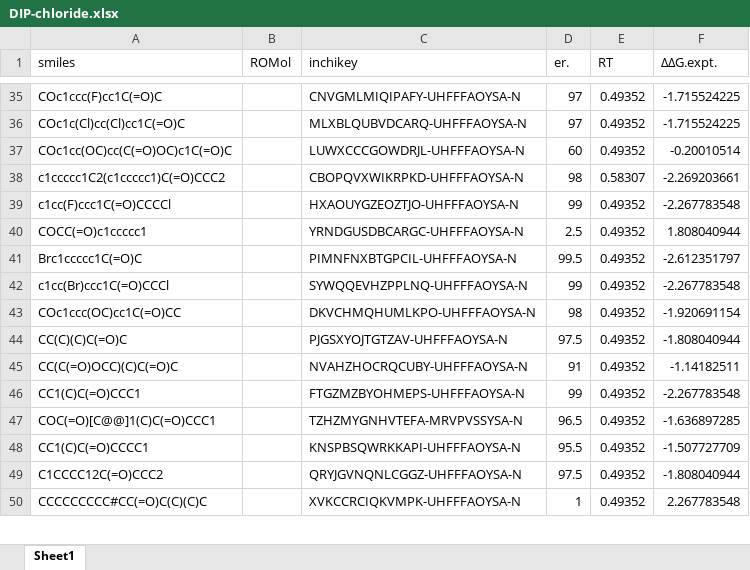
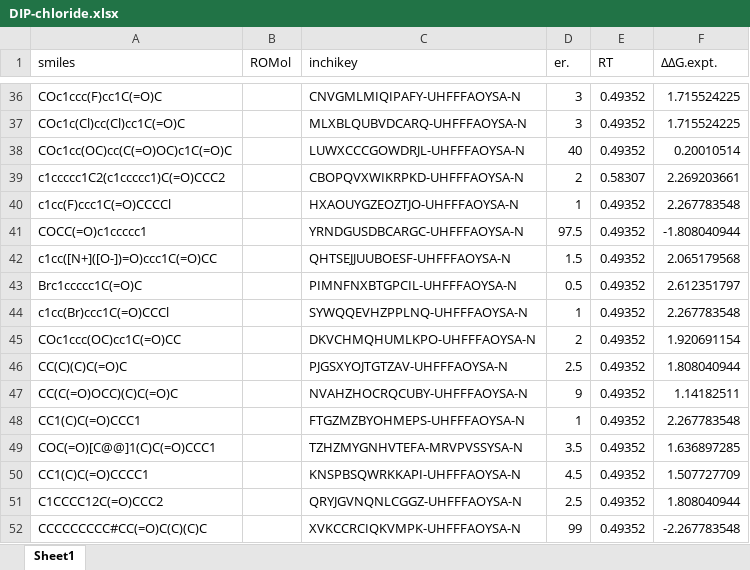
Before and after one commit to poclab-web/eCoMFA, an Excel workbook: arranged_dataset/DIP-chloride.xlsx, sheet Sheet1, drawn as a sheet; only a part is shown, gaps mark what is left out; values as stored, in another font and other column widths than the file's, no borders; charts and pictures not drawn; addresses are those after the commit; the diff covers the shown part only; the diff names each change by its address in the sheet, - before the commit and + after, or states it on an @@ line.

```diff
--- a/arranged_dataset/DIP-chloride.xlsx (sheet Sheet1)
+++ b/arranged_dataset/DIP-chloride.xlsx (sheet Sheet1)
-D36:D37 (er.): 97
+D36:D37 (er.): 3
-F36:F37 (ΔΔG.expt.): -1.715524225
+F36:F37 (ΔΔG.expt.): 1.715524225
-D38 (er.): 60
+D38 (er.): 40
-F38 (ΔΔG.expt.): -0.20010514
+F38 (ΔΔG.expt.): 0.20010514
-D39 (er.): 98
+D39 (er.): 2
-F39 (ΔΔG.expt.): -2.269203661
+F39 (ΔΔG.expt.): 2.269203661
-D40 (er.): 99
+D40 (er.): 1
-F40 (ΔΔG.expt.): -2.267783548
+F40 (ΔΔG.expt.): 2.267783548
-D41 (er.): 2.5
+D41 (er.): 97.5
-F41 (ΔΔG.expt.): 1.808040944
+F41 (ΔΔG.expt.): -1.808040944
+row 42: c1cc([N+]([O-])=O)ccc1C(=O)CC |  | QHTSEJJUUBOESF-UHFFFAOYSA-N | 1.5 | 0.49352 | 2.065179568
-D43 (er.): 99.5
+D43 (er.): 0.5
-F43 (ΔΔG.expt.): -2.612351797
+F43 (ΔΔG.expt.): 2.612351797
-D44 (er.): 99
+D44 (er.): 1
-F44 (ΔΔG.expt.): -2.267783548
+F44 (ΔΔG.expt.): 2.267783548
-D45 (er.): 98
+D45 (er.): 2
-F45 (ΔΔG.expt.): -1.920691154
+F45 (ΔΔG.expt.): 1.920691154
-D46 (er.): 97.5
+D46 (er.): 2.5
-F46 (ΔΔG.expt.): -1.808040944
+F46 (ΔΔG.expt.): 1.808040944
-D47 (er.): 91
+D47 (er.): 9
-F47 (ΔΔG.expt.): -1.14182511
+F47 (ΔΔG.expt.): 1.14182511
-D48 (er.): 99
+D48 (er.): 1
-F48 (ΔΔG.expt.): -2.267783548
+F48 (ΔΔG.expt.): 2.267783548
-D49 (er.): 96.5
+D49 (er.): 3.5
-F49 (ΔΔG.expt.): -1.636897285
+F49 (ΔΔG.expt.): 1.636897285
-D50 (er.): 95.5
+D50 (er.): 4.5
-F50 (ΔΔG.expt.): -1.507727709
+F50 (ΔΔG.expt.): 1.507727709
-D51 (er.): 97.5
+D51 (er.): 2.5
-F51 (ΔΔG.expt.): -1.808040944
+F51 (ΔΔG.expt.): 1.808040944
-D52 (er.): 1
+D52 (er.): 99
-F52 (ΔΔG.expt.): 2.267783548
+F52 (ΔΔG.expt.): -2.267783548
```
Also changed, not shown: 16 added rows and 98 edited cells elsewhere in this sheet, charts or pictures, arranged_dataset/RuSS.xlsx, arranged_dataset/cbs.xlsx, 1 other file.
